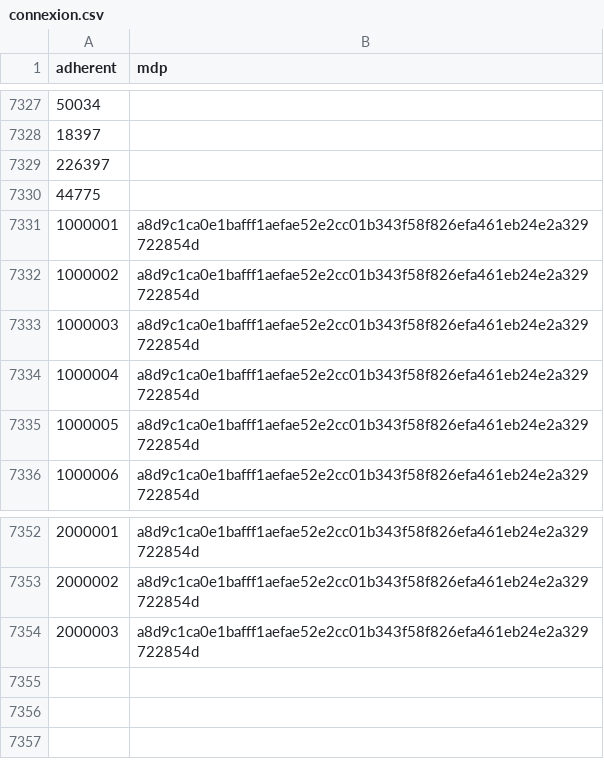
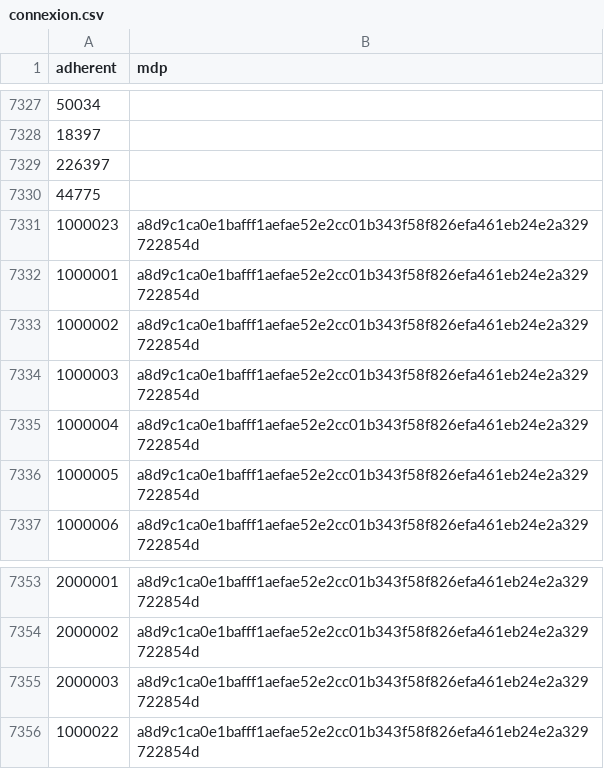
Before and after one commit to coulontitouan/escrime, a CSV file: data/connexion.csv, drawn as a sheet; only a part is shown, gaps mark what is left out; the diff names each change by its address in the sheet, - before the commit and + after, or states it on an @@ line.

```diff
--- a/data/connexion.csv
+++ b/data/connexion.csv
+row 7331: 1000023 | a8d9c1ca0e1bafff1aefae52e2cc01b343f58f826efa461eb24e2a329722854d
+row 7356: 1000022 | a8d9c1ca0e1bafff1aefae52e2cc01b343f58f826efa461eb24e2a329722854d
```
Also changed, not shown: data/classement_Epée_Homme_Vétérans1.csv, data/classement_Epée_Homme_Vétérans2.csv, 7 other files.
